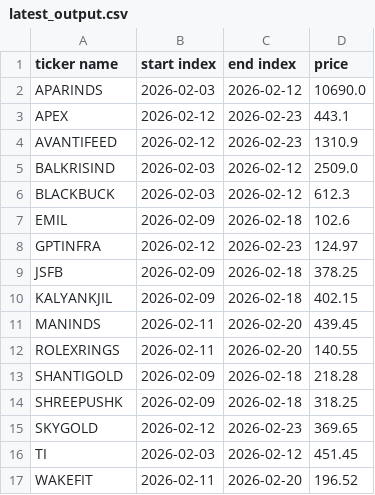
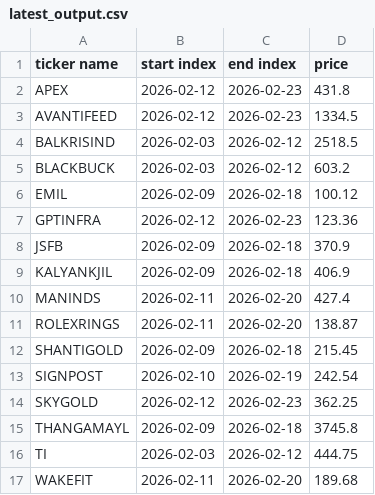
Before and after one commit to bhavya-1204/pattern-stock-fetching, a CSV file: output/latest_output.csv, drawn as a sheet.

```diff
--- a/output/latest_output.csv
+++ b/output/latest_output.csv
@@ -1,17 +1,17 @@
 ticker name,start index,end index,price
-APARINDS,2026-02-03,2026-02-12,10690.0
-APEX,2026-02-12,2026-02-23,443.1
-AVANTIFEED,2026-02-12,2026-02-23,1310.9
-BALKRISIND,2026-02-03,2026-02-12,2509.0
-BLACKBUCK,2026-02-03,2026-02-12,612.3
-EMIL,2026-02-09,2026-02-18,102.6
-GPTINFRA,2026-02-12,2026-02-23,124.97
-JSFB,2026-02-09,2026-02-18,378.25
-KALYANKJIL,2026-02-09,2026-02-18,402.15
-MANINDS,2026-02-11,2026-02-20,439.45
-ROLEXRINGS,2026-02-11,2026-02-20,140.55
-SHANTIGOLD,2026-02-09,2026-02-18,218.28
-SHREEPUSHK,2026-02-09,2026-02-18,318.25
-SKYGOLD,2026-02-12,2026-02-23,369.65
-TI,2026-02-03,2026-02-12,451.45
-WAKEFIT,2026-02-11,2026-02-20,196.52
+APEX,2026-02-12,2026-02-23,431.8
+AVANTIFEED,2026-02-12,2026-02-23,1334.5
+BALKRISIND,2026-02-03,2026-02-12,2518.5
+BLACKBUCK,2026-02-03,2026-02-12,603.2
+EMIL,2026-02-09,2026-02-18,100.12
+GPTINFRA,2026-02-12,2026-02-23,123.36
+JSFB,2026-02-09,2026-02-18,370.9
+KALYANKJIL,2026-02-09,2026-02-18,406.9
+MANINDS,2026-02-11,2026-02-20,427.4
+ROLEXRINGS,2026-02-11,2026-02-20,138.87
+SHANTIGOLD,2026-02-09,2026-02-18,215.45
+SIGNPOST,2026-02-10,2026-02-19,242.54
+SKYGOLD,2026-02-12,2026-02-23,362.25
+THANGAMAYL,2026-02-09,2026-02-18,3745.8
+TI,2026-02-03,2026-02-12,444.75
+WAKEFIT,2026-02-11,2026-02-20,189.68
```
Also changed, not shown: 1 other file.
